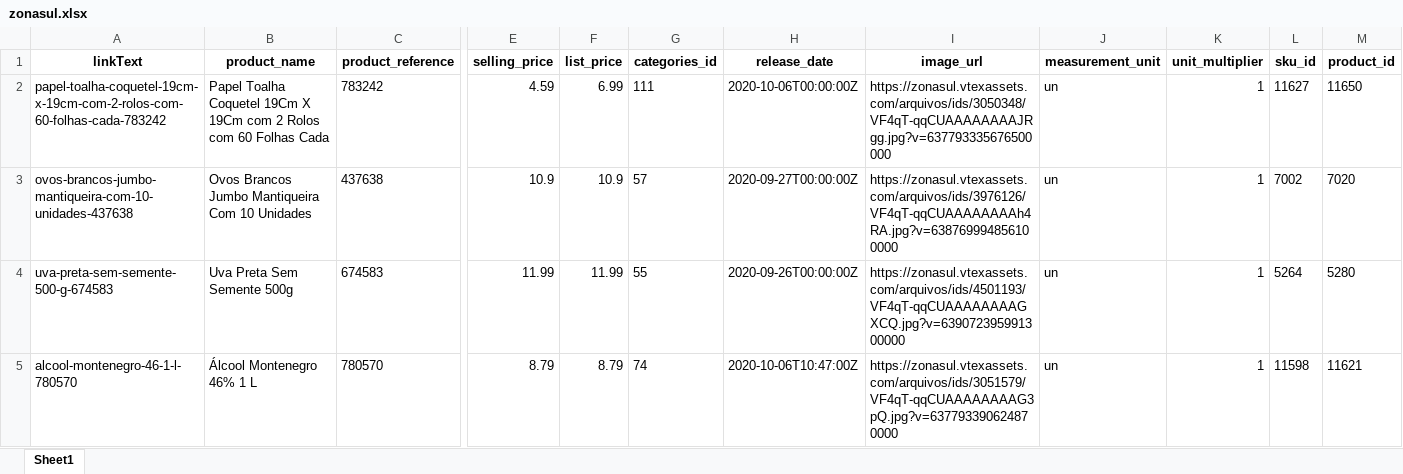
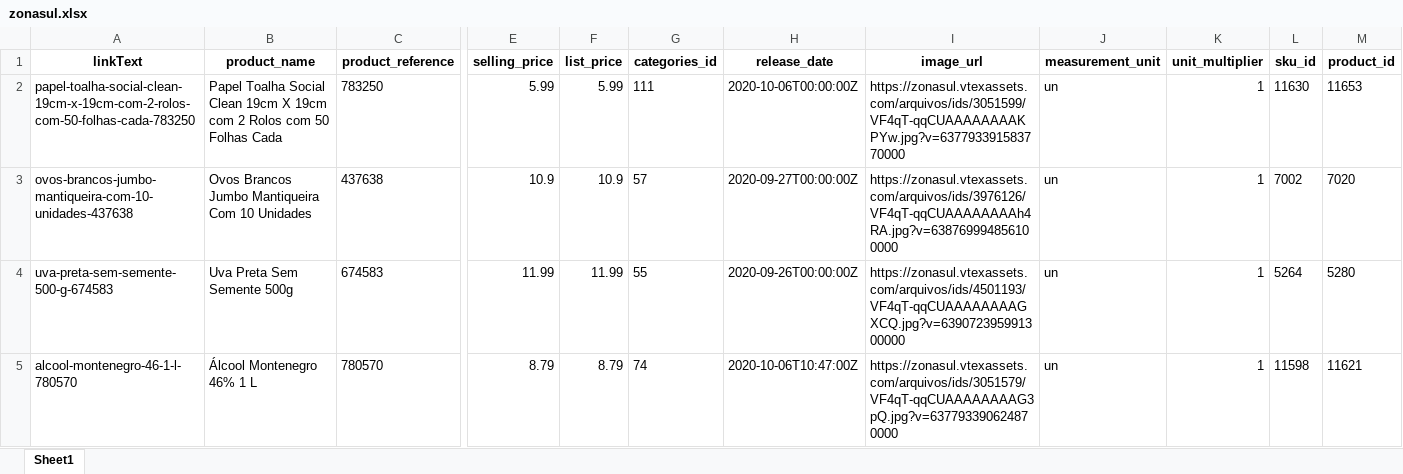
Before and after one commit to lfkopp/monitor_precos, an Excel workbook: zonasul.xlsx, sheet Sheet1, drawn as a sheet; only a part is shown, gaps mark what is left out; values as stored, in another font and other column widths than the file's, no borders; removed rows and columns are numbered as before the commit, all else as after; rows hold the shown columns only; the diff covers the shown part only; the diff names each change by its address in the sheet, - before the commit and + after, or states it on an @@ line.

```diff
--- a/zonasul.xlsx (sheet Sheet1)
+++ b/zonasul.xlsx (sheet Sheet1)
-row 2: papel-toalha-coquetel-19cm-x-19cm-com-2-rolos-com-60-folhas-cada-783242 | Papel Toalha Coquetel 19Cm X 19Cm com 2 Rolos com 60 Folhas Cada | 783242 | 4.59 | 6.99 | 111 | 2020-10-06T00:00:00Z | https://zonasul.vtexassets.com/arquivos/ids/3050348/VF4qT-qqCUAAAAAAAAJRgg.jpg?v=637793335676500000 | un | 1 | 11627 | 11650
+row 2: papel-toalha-social-clean-19cm-x-19cm-com-2-rolos-com-50-folhas-cada-783250 | Papel Toalha Social Clean 19cm X 19cm com 2 Rolos com 50 Folhas Cada | 783250 | 5.99 | 5.99 | 111 | 2020-10-06T00:00:00Z | https://zonasul.vtexassets.com/arquivos/ids/3051599/VF4qT-qqCUAAAAAAAAKPYw.jpg?v=637793391583770000 | un | 1 | 11630 | 11653
```
Also changed, not shown: 2 added rows, 2 removed rows, 13 moved rows and 1 edited cell elsewhere in this sheet, 2 other files.
